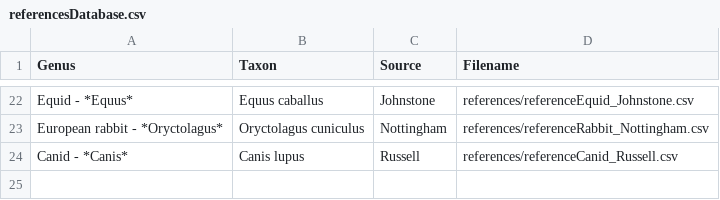
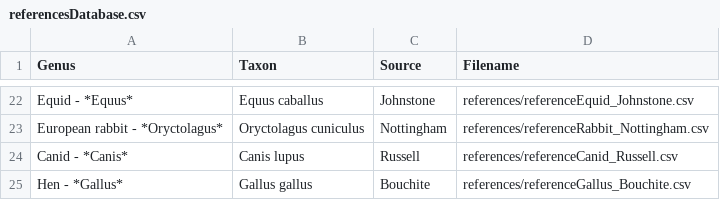
Before and after one commit to josempozo/zoolog, a CSV file: inst/extdata/referencesDatabase.csv, drawn as a sheet; only a part is shown, gaps mark what is left out; the diff names each change by its address in the sheet, - before the commit and + after, or states it on an @@ line.

```diff
--- a/inst/extdata/referencesDatabase.csv
+++ b/inst/extdata/referencesDatabase.csv
+row 25: Hen - *Gallus* | Gallus gallus | Bouchite | references/referenceGallus_Bouchite.csv
```
Also changed, not shown: inst/extdata/elementThesaurus/elementThesaurus_English.csv, inst/extdata/elementThesaurus/elementThesaurus_French.csv, 16 other files.
